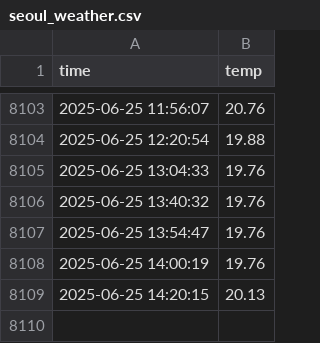
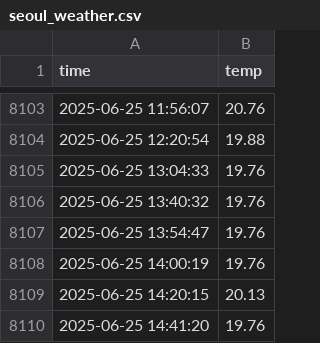
Before and after one commit to abcu7832/seoul_weather_5m, a CSV file: seoul_weather.csv, drawn as a sheet; only a part is shown, gaps mark what is left out.

```diff
--- a/seoul_weather.csv
+++ b/seoul_weather.csv
@@ -8109 +8109,2 @@ time,temp
 2025-06-25 14:20:15,20.13
+2025-06-25 14:41:20,19.76
```
